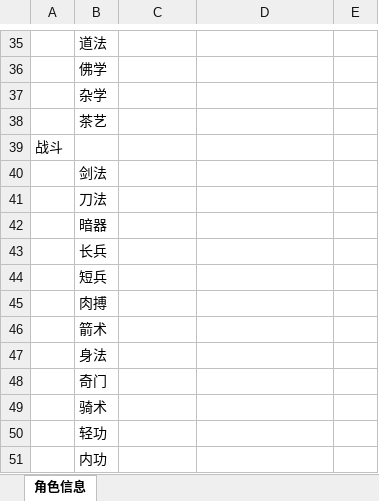
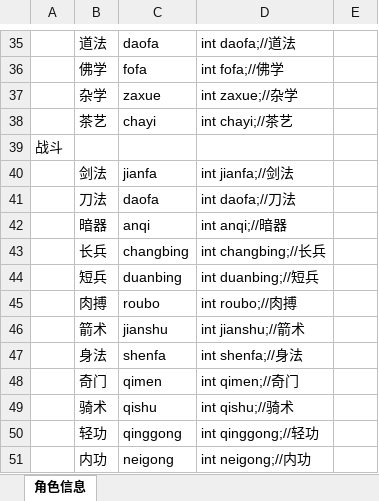
Before and after one commit to xiao1niu/xiuzhen, an Excel workbook: 游戏信息.xlsx, sheet 角色信息, drawn as a sheet; only a part is shown, gaps mark what is left out; values as stored, in another font and other column widths than the file's, no borders; the diff covers the shown part only; the diff names each change by its address in the sheet, - before the commit and + after, or states it on an @@ line.

```diff
--- a/游戏信息.xlsx (sheet 角色信息)
+++ b/游戏信息.xlsx (sheet 角色信息)
-C35: (empty)
+C35: daofa
-D35: (empty)
+D35: int daofa;//道法
-C36: (empty)
+C36: fofa
-D36: (empty)
+D36: int fofa;//佛学
-C37: (empty)
+C37: zaxue
-D37: (empty)
+D37: int zaxue;//杂学
-C38: (empty)
+C38: chayi
-D38: (empty)
+D38: int chayi;//茶艺
-C40: (empty)
+C40: jianfa
-D40: (empty)
+D40: int jianfa;//剑法
-C41: (empty)
+C41: daofa
-D41: (empty)
+D41: int daofa;//刀法
-C42: (empty)
+C42: anqi
-D42: (empty)
+D42: int anqi;//暗器
-C43: (empty)
+C43: changbing
-D43: (empty)
+D43: int changbing;//长兵
-C44: (empty)
+C44: duanbing
-D44: (empty)
+D44: int duanbing;//短兵
-C45: (empty)
+C45: roubo
-D45: (empty)
+D45: int roubo;//肉搏
-C46: (empty)
+C46: jianshu
-D46: (empty)
+D46: int jianshu;//箭术
-C47: (empty)
+C47: shenfa
-D47: (empty)
+D47: int shenfa;//身法
-C48: (empty)
+C48: qimen
-D48: (empty)
+D48: int qimen;//奇门
-C49: (empty)
+C49: qishu
-D49: (empty)
+D49: int qishu;//骑术
-C50: (empty)
+C50: qinggong
-D50: (empty)
+D50: int qinggong;//轻功
-C51: (empty)
+C51: neigong
-D51: (empty)
+D51: int neigong;//内功
```
Also changed, not shown: 32 edited cells elsewhere in this sheet, 30 other files.
